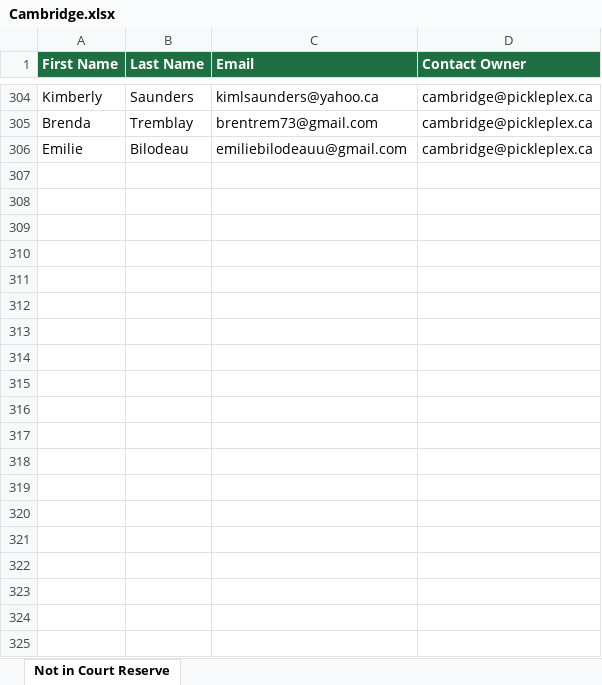
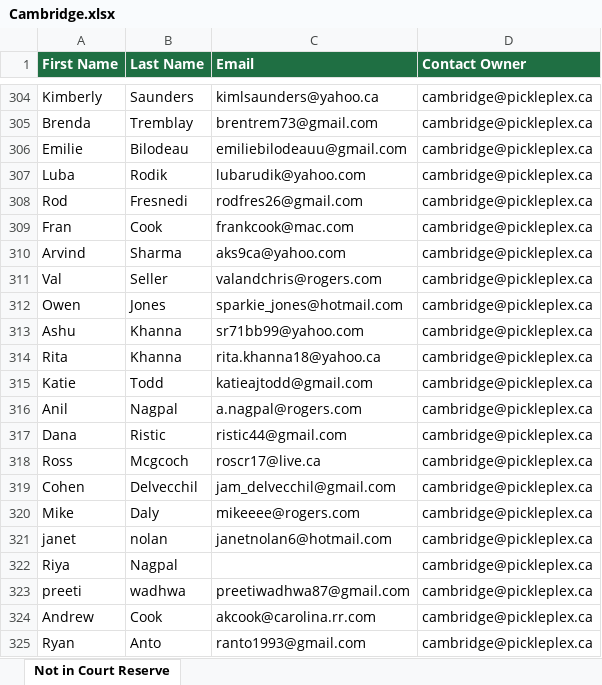
Before and after one commit to leanne-hue/Hubspot-contacts-vs-court-reserve, an Excel workbook: docs/downloads/Cambridge.xlsx, sheet Not in Court Reserve, drawn as a sheet; only a part is shown, gaps mark what is left out; values as stored, in another font and other column widths than the file's, no borders; the diff covers the shown part only; the diff names each change by its address in the sheet, - before the commit and + after, or states it on an @@ line.

```diff
--- a/docs/downloads/Cambridge.xlsx (sheet Not in Court Reserve)
+++ b/docs/downloads/Cambridge.xlsx (sheet Not in Court Reserve)
+row 307: Luba | Rodik | lubarudik@yahoo.com | cambridge@pickleplex.ca
+row 308: Rod | Fresnedi | rodfres26@gmail.com | cambridge@pickleplex.ca
+row 309: Fran | Cook | frankcook@mac.com | cambridge@pickleplex.ca
+row 310: Arvind | Sharma | aks9ca@yahoo.com | cambridge@pickleplex.ca
+row 311: Val | Seller | valandchris@rogers.com | cambridge@pickleplex.ca
+row 312: Owen | Jones | sparkie_jones@hotmail.com | cambridge@pickleplex.ca
+row 313: Ashu | Khanna | sr71bb99@yahoo.com | cambridge@pickleplex.ca
+row 314: Rita | Khanna | rita.khanna18@yahoo.ca | cambridge@pickleplex.ca
+row 315: Katie | Todd | katieajtodd@gmail.com | cambridge@pickleplex.ca
+row 316: Anil | Nagpal | a.nagpal@rogers.com | cambridge@pickleplex.ca
+row 317: Dana | Ristic | ristic44@gmail.com | cambridge@pickleplex.ca
+row 318: Ross | Mcgcoch | roscr17@live.ca | cambridge@pickleplex.ca
+row 319: Cohen | Delvecchil | jam_delvecchil@gmail.com | cambridge@pickleplex.ca
+row 320: Mike | Daly | mikeeee@rogers.com | cambridge@pickleplex.ca
+row 321: janet | nolan | janetnolan6@hotmail.com | cambridge@pickleplex.ca
+row 322: Riya | Nagpal |  | cambridge@pickleplex.ca
+row 323: preeti | wadhwa | preetiwadhwa87@gmail.com | cambridge@pickleplex.ca
+row 324: Andrew | Cook | akcook@carolina.rr.com | cambridge@pickleplex.ca
+row 325: Ryan | Anto | ranto1993@gmail.com | cambridge@pickleplex.ca
```
Also changed, not shown: 14 added rows elsewhere in this sheet, docs/downloads/Don_Mills.xlsx, docs/downloads/Downsview.xlsx, 14 other files.
